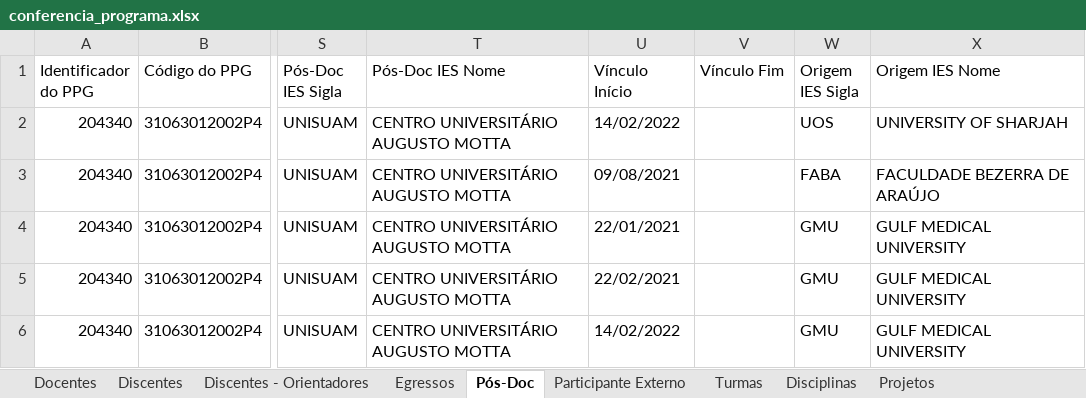
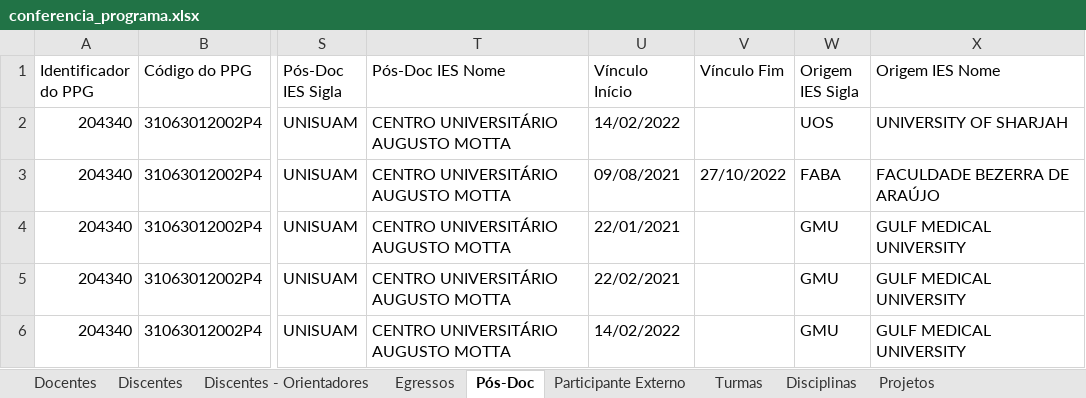
Before and after one commit to ppgcr-unisuam/observatoriocr, an Excel workbook: Sucupira/2022/conferencia_programa.xlsx, sheet Pós-Doc, drawn as a sheet; only a part is shown, gaps mark what is left out; values as stored, in another font and other column widths than the file's, no borders; the diff names each change by its address in the sheet, - before the commit and + after, or states it on an @@ line.

```diff
--- a/Sucupira/2022/conferencia_programa.xlsx (sheet Pós-Doc)
+++ b/Sucupira/2022/conferencia_programa.xlsx (sheet Pós-Doc)
-V3 (Vínculo Fim): (empty)
+V3 (Vínculo Fim): 27/10/2022
```
Also changed, not shown: sheet Docentes, sheet Projetos - Membros, docs/Sucupira/2022/conferencia_programa.xlsx, 5 other files.
